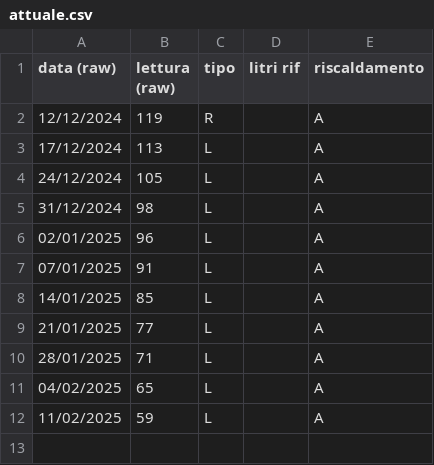
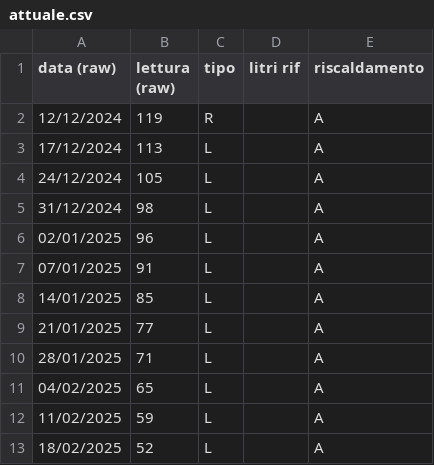
Before and after one commit to uftecdonato/letture, a CSV file: gasolio/sanpietro/attuale.csv, drawn as a sheet; the diff names each change by its address in the sheet, - before the commit and + after, or states it on an @@ line.

Commit message:
chore: lettura ./gasolio/sanpietro/attuale.csv
inserimento lettura del 18/02/2025
esegita da Marco

```diff
--- a/gasolio/sanpietro/attuale.csv
+++ b/gasolio/sanpietro/attuale.csv
+row 13: 18/02/2025 | 52 | L |  | A
```
